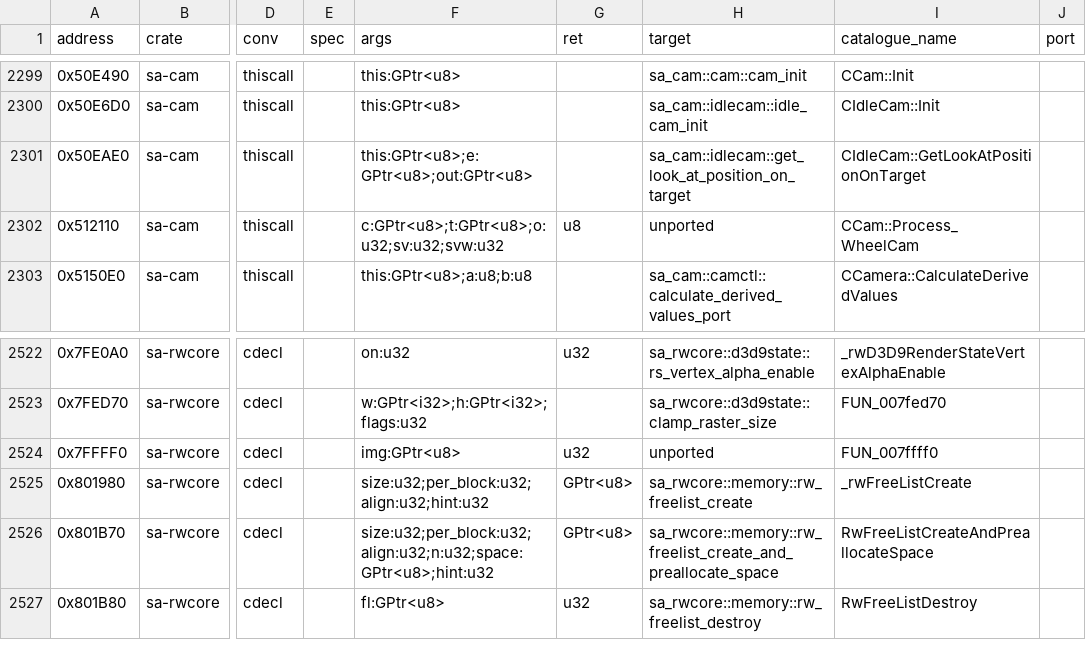
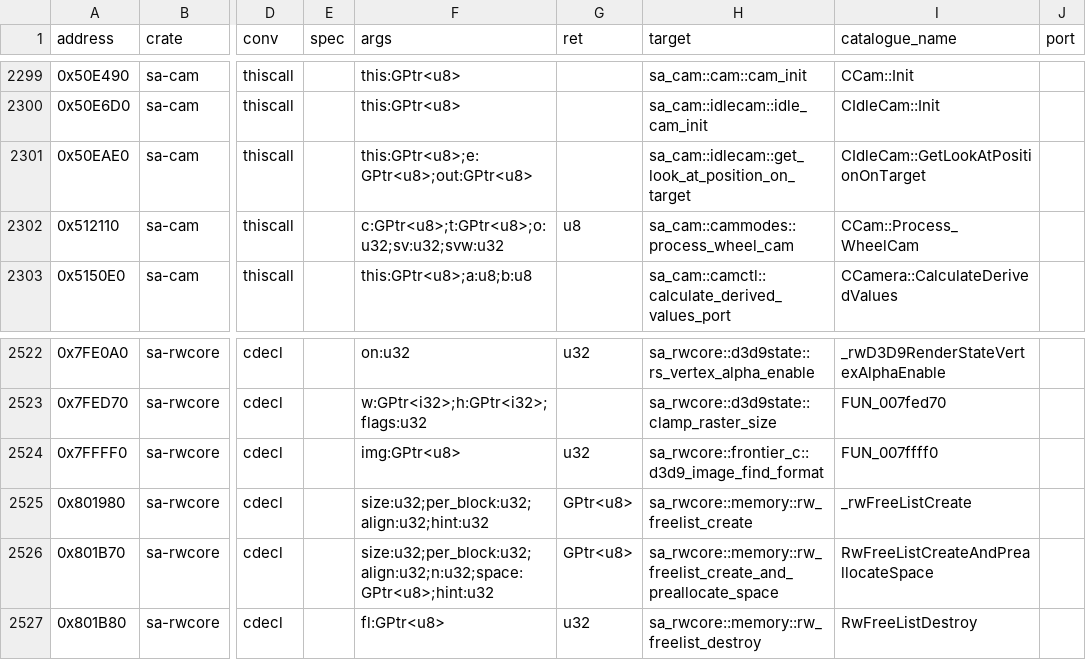
Before and after one commit to ghosty2004/sa-engine, a CSV file: catalog/bindings.csv, drawn as a sheet; only a part is shown, gaps mark what is left out; the diff covers the shown part only; the diff names each change by its address in the sheet, - before the commit and + after, or states it on an @@ line.

Commit message:
fix(catalog): keep master's binding rows the group rebase reverted
AddGunshell, FxPrtMult_c, 0x45AFB0, Process_WheelCam, GetNearestCar-
PassengerDoor, FireFixedMachineGuns and _rwD3D9ImageFindFormat had
fallen back to their older rows.

Refs: FRONTIER-2

```diff
--- a/catalog/bindings.csv
+++ b/catalog/bindings.csv
-H2302 (target): unported
+H2302 (target): sa_cam::cammodes::process_wheel_cam
-H2524 (target): unported
+H2524 (target): sa_rwcore::frontier_c::d3d9_image_find_format
```
Also changed, not shown: 9 edited cells elsewhere in this file, 5 other files.
